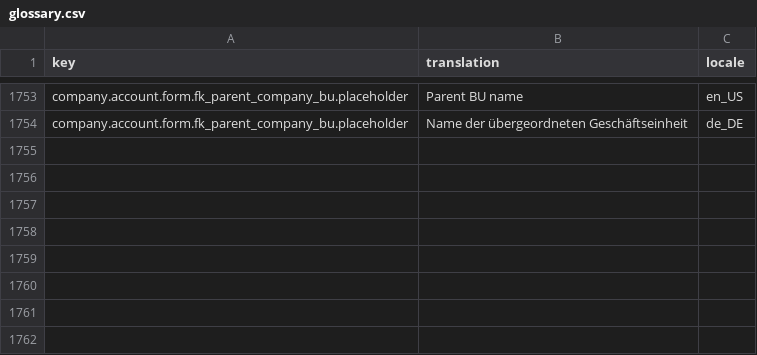
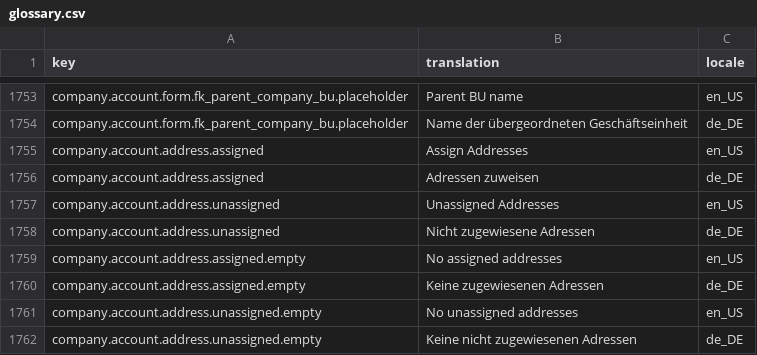
Before and after one commit to spryker-shop/suite, a CSV file: data/import/glossary.csv, drawn as a sheet; only a part is shown, gaps mark what is left out.

Commit message:
ps-3035 Business units addresses glossary

```diff
--- a/data/import/glossary.csv
+++ b/data/import/glossary.csv
@@ -1754 +1754,9 @@ company.account.form.fk_parent_company_bu.placeholder,Parent BU name,en_US
 company.account.form.fk_parent_company_bu.placeholder,Name der übergeordneten Geschäftseinheit,de_DE
+company.account.address.assigned,Assign Addresses,en_US
+company.account.address.assigned,Adressen zuweisen,de_DE
+company.account.address.unassigned,Unassigned Addresses,en_US
+company.account.address.unassigned,Nicht zugewiesene Adressen,de_DE
+company.account.address.assigned.empty,No assigned addresses,en_US
+company.account.address.assigned.empty,Keine zugewiesenen Adressen,de_DE
+company.account.address.unassigned.empty,No unassigned addresses,en_US
+company.account.address.unassigned.empty,Keine nicht zugewiesenen Adressen,de_DE
```
